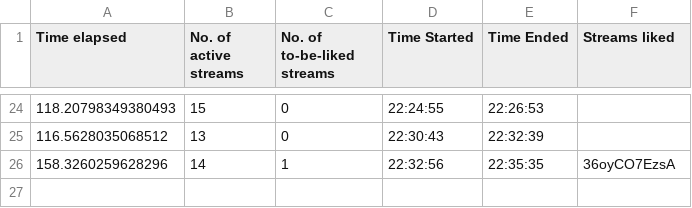
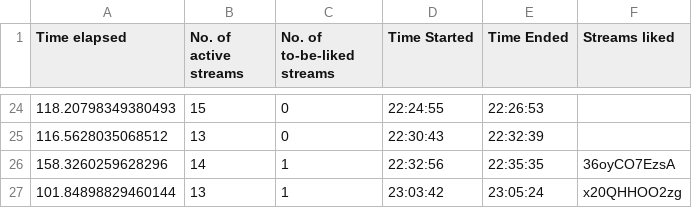
Before and after one commit to H-isaac23/Youtube-Streams-Liker, a CSV file: Stream data/stream_data 02-20-21.csv, drawn as a sheet; only a part is shown, gaps mark what is left out.

Commit message:
final stream data 2-20-21

```diff
--- a/Stream data/stream_data 02-20-21.csv
+++ b/Stream data/stream_data 02-20-21.csv
@@ -26 +26,2 @@ Time elapsed,No. of active streams,No. of to-be-liked streams,Time Started,Time
 158.3260259628296,14,1,22:32:56,22:35:35,36oyCO7EzsA
+101.84898829460144,13,1,23:03:42,23:05:24,x20QHHOO2zg
```
